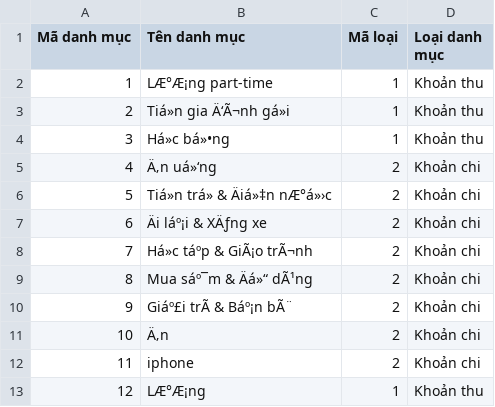
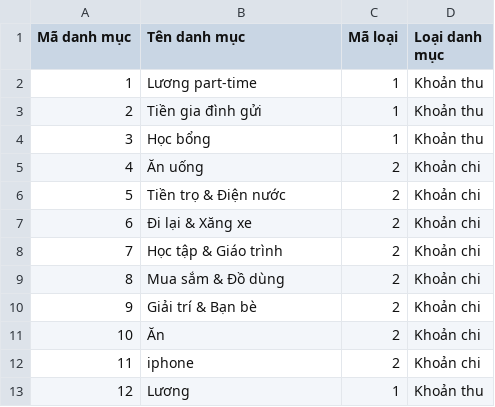
Before and after one commit to ryoverling/PBL2, a CSV file: docs/data_tables/categories.csv, drawn as a sheet; the diff names each change by its address in the sheet, - before the commit and + after, or states it on an @@ line.

```diff
--- a/docs/data_tables/categories.csv
+++ b/docs/data_tables/categories.csv
-B2 (Tên danh mục): LÆ°Æ¡ng part-time
+B2 (Tên danh mục): Lương part-time
-B3 (Tên danh mục): Tiá»n gia Ä‘Ã¬nh gá»i
+B3 (Tên danh mục): Tiền gia đình gửi
-B4 (Tên danh mục): Há»c bá»•ng
+B4 (Tên danh mục): Học bổng
-B5 (Tên danh mục): Ä‚n uá»‘ng
+B5 (Tên danh mục): Ăn uống
-B6 (Tên danh mục): Tiá»n trá» & Äiá»‡n nÆ°á»›c
+B6 (Tên danh mục): Tiền trọ & Điện nước
-B7 (Tên danh mục): Äi láº¡i & XÄƒng xe
+B7 (Tên danh mục): Đi lại & Xăng xe
-B8 (Tên danh mục): Há»c táºp & GiÃ¡o trÃ¬nh
+B8 (Tên danh mục): Học tập & Giáo trình
-B9 (Tên danh mục): Mua sáº¯m & Äá»“ dÃ¹ng
+B9 (Tên danh mục): Mua sắm & Đồ dùng
-B10 (Tên danh mục): Giáº£i trÃ & Báº¡n bÃ¨
+B10 (Tên danh mục): Giải trí & Bạn bè
-B11 (Tên danh mục): Ä‚n
+B11 (Tên danh mục): Ăn
-B13 (Tên danh mục): LÆ°Æ¡ng
+B13 (Tên danh mục): Lương
```
Also changed, not shown: docs/data_tables/summary_by_category.csv, docs/data_tables/summary_by_wallet.csv, 5 other files.
